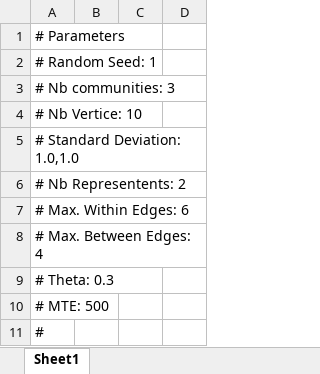
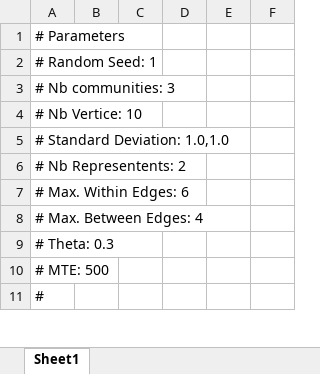
Before and after one commit to ashalya86/Modeling_trial_Scenario, an Excel workbook: TrialForTreason/data/agents10.xlsx, sheet Sheet1, drawn as a sheet; only a part is shown; values as stored, in another font and other column widths than the file's, no borders; the diff names each change by its address in the sheet, - before the commit and + after, or states it on an @@ line.

```diff
--- a/TrialForTreason/data/agents10.xlsx (sheet Sheet1)
+++ b/TrialForTreason/data/agents10.xlsx (sheet Sheet1)
+column E, empty
+column F, empty
```
Also changed, not shown: 16 other files.
